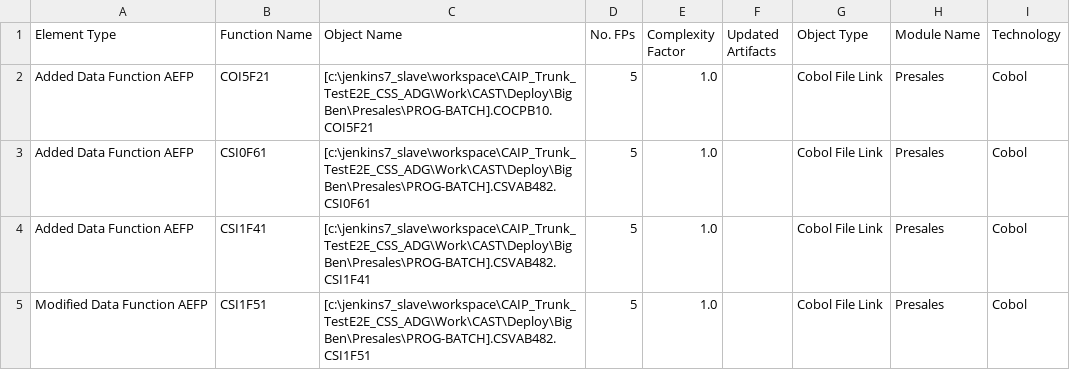
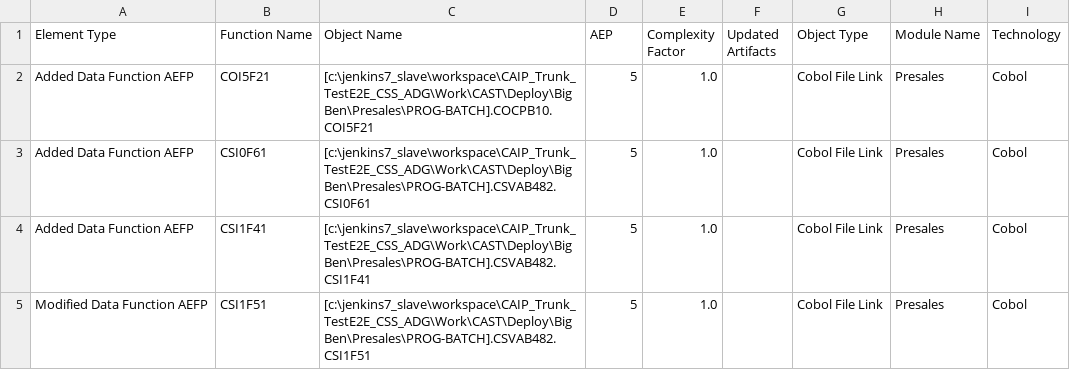
Before and after one commit to CAST-projects/ReportGenerator, a CSV file: CastReporting.UnitTest/Data/OmgFunctionsEvolutions.csv, drawn as a sheet; only a part is shown.

Commit message:
REPORTGEN-527 : Handle "AFP", "EFP" and "AEP" columns instead of "No. FPs"

```diff
--- a/CastReporting.UnitTest/Data/OmgFunctionsEvolutions.csv
+++ b/CastReporting.UnitTest/Data/OmgFunctionsEvolutions.csv
@@ -1,2 +1,2 @@
-Element Type;Function Name;Object Name;No. FPs;Complexity Factor;Updated Artifacts;Object Type;Module Name;Technology
+Element Type;Function Name;Object Name;AEP;Complexity Factor;Updated Artifacts;Object Type;Module Name;Technology
 Added Data Function AEFP;COI5F21;[c:\jenkins7_slave\workspace\CAIP_Trunk_TestE2E_CSS_ADG\Work\CAST\Deploy\Big Ben\Presales\PROG-BATCH].COCPB10.COI5F21;5;1.0;;Cobol File Link;Presales;Cobol
```
Also changed, not shown: 4 other files.
